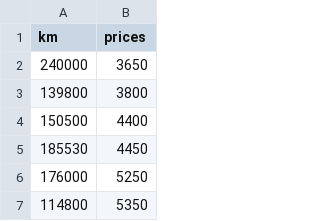
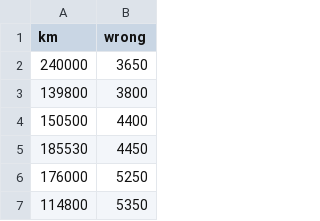
Before and after one commit to mboy29/Ft_linear_regression_42, a CSV file: DataSets/column_wrong.csv, drawn as a sheet; only a part is shown.

```diff
--- a/DataSets/column_wrong.csv
+++ b/DataSets/column_wrong.csv
@@ -1,2 +1,2 @@
-km,prices
+km,wrong
 240000,3650
```
Also changed, not shown: 3 other files.
